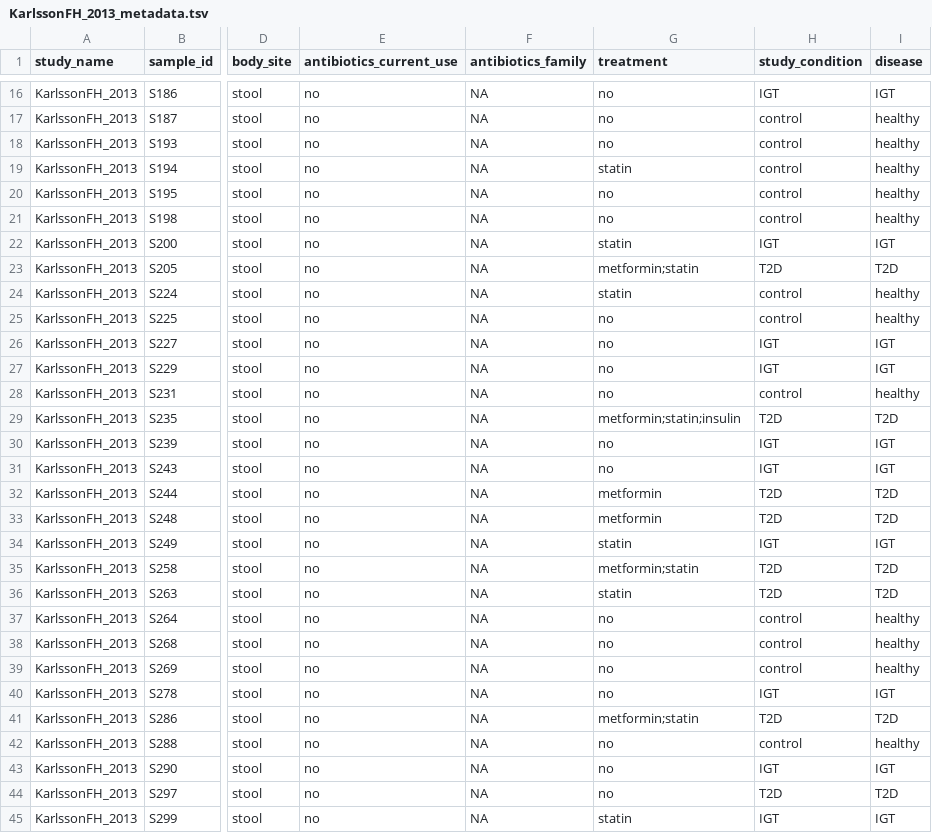
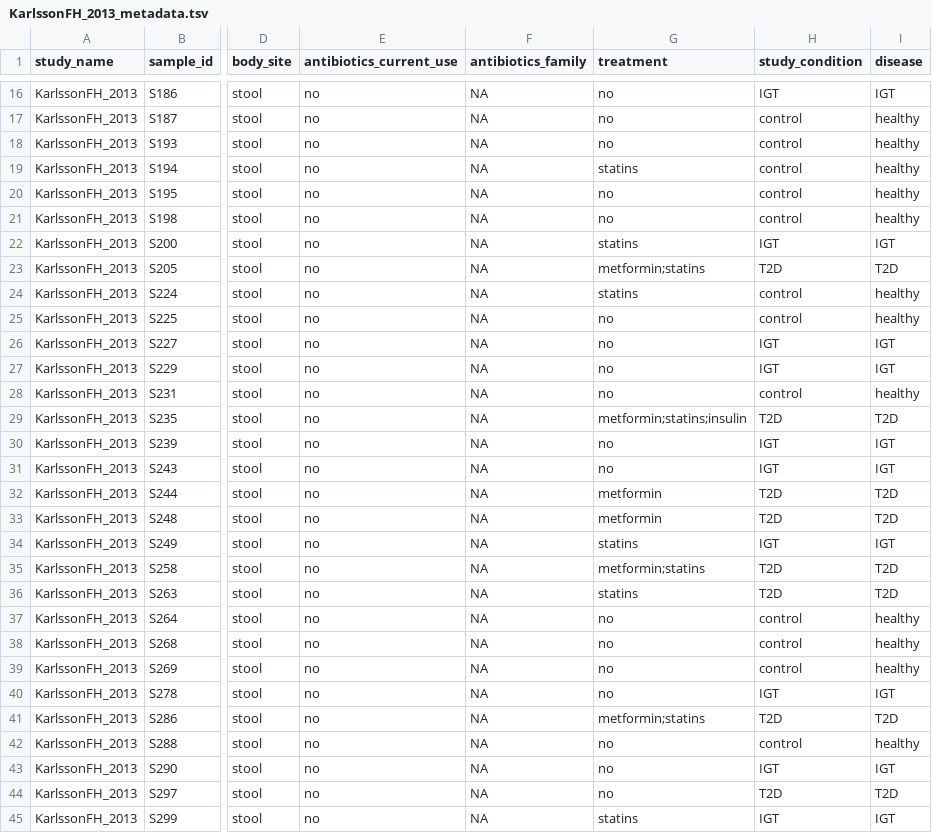
Before and after one commit to waldronlab/curatedMetagenomicDataCuration, a TSV file: inst/curated/KarlssonFH_2013/KarlssonFH_2013_metadata.tsv, drawn as a sheet; only a part is shown, gaps mark what is left out; the diff covers the shown part only; the diff names each change by its address in the sheet, - before the commit and + after, or states it on an @@ line.

Commit message:
changed statin to statins

```diff
--- a/inst/curated/KarlssonFH_2013/KarlssonFH_2013_metadata.tsv
+++ b/inst/curated/KarlssonFH_2013/KarlssonFH_2013_metadata.tsv
-G19 (treatment): statin
+G19 (treatment): statins
-G22 (treatment): statin
+G22 (treatment): statins
-G23 (treatment): metformin;statin
+G23 (treatment): metformin;statins
-G24 (treatment): statin
+G24 (treatment): statins
-G29 (treatment): metformin;statin;insulin
+G29 (treatment): metformin;statins;insulin
-G34 (treatment): statin
+G34 (treatment): statins
-G35 (treatment): metformin;statin
+G35 (treatment): metformin;statins
-G36 (treatment): statin
+G36 (treatment): statins
-G41 (treatment): metformin;statin
+G41 (treatment): metformin;statins
-G45 (treatment): statin
+G45 (treatment): statins
```
Also changed, not shown: 42 edited cells elsewhere in this file.
